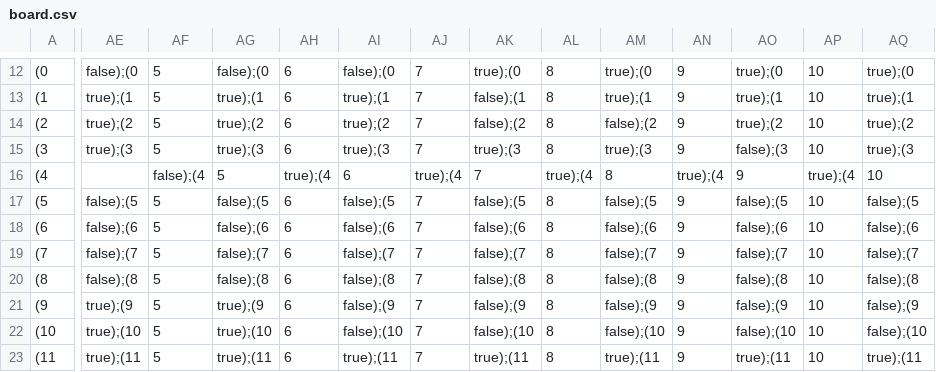
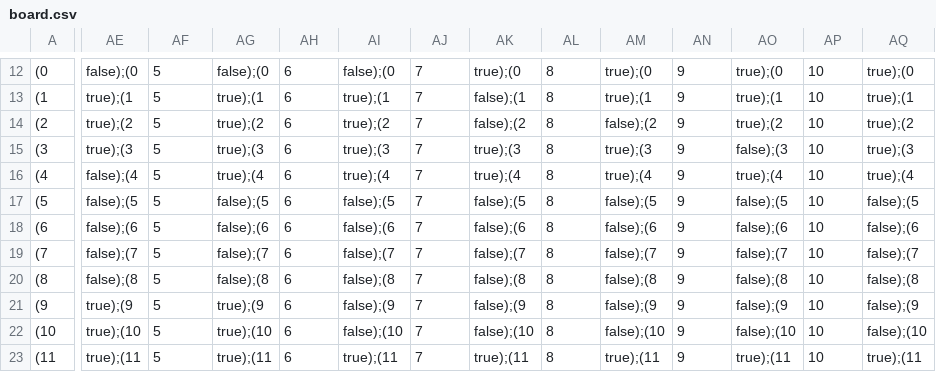
Before and after one commit to EtudiantInformatique78/TP_DPP_2, a CSV file: board.csv, drawn as a sheet; only a part is shown, gaps mark what is left out; the diff covers the shown part only; the diff names each change by its address in the sheet, - before the commit and + after, or states it on an @@ line.

Commit message:
Dijkstra Fonctionne git add board.csv AdjacencyList.h TP_DDP_2.cpp git add board.csv AdjacencyList.h TP_DDP_2.cpp !

```diff
--- a/board.csv
+++ b/board.csv
-AE16: (empty)
+AE16: false);(4
-AF16: false);(4
+AF16: 5
-AG16: 5
+AG16: true);(4
-AH16: true);(4
+AH16: 6
-AI16: 6
+AI16: true);(4
-AJ16: true);(4
+AJ16: 7
-AK16: 7
+AK16: true);(4
-AL16: true);(4
+AL16: 8
-AM16: 8
+AM16: true);(4
-AN16: true);(4
+AN16: 9
-AO16: 9
+AO16: true);(4
-AP16: true);(4
+AP16: 10
-AQ16: 10
+AQ16: true);(4
```
Also changed, not shown: 21 edited cells elsewhere in this file, 2 other files.
